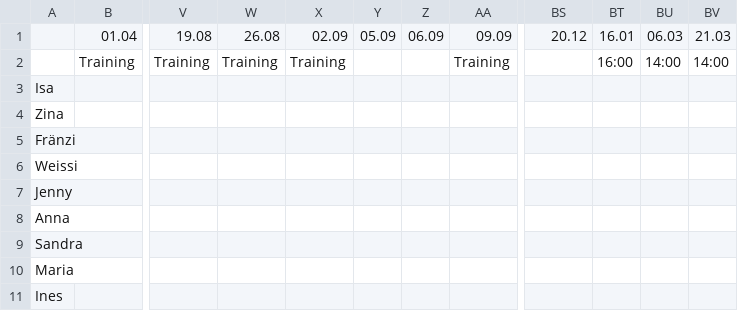
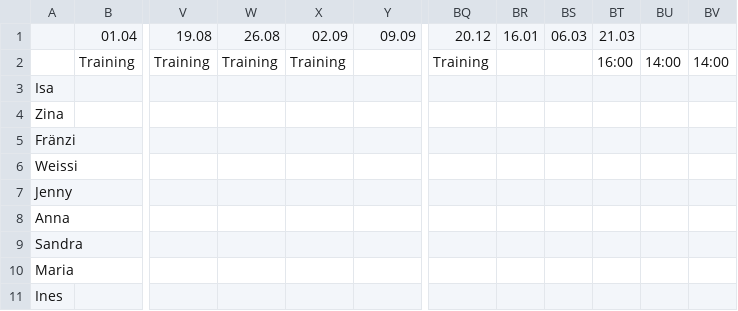
Before and after one commit to DarioLorenzon/Goldies, a CSV file: teilnahmen3.csv, drawn as a sheet; only a part is shown, gaps mark what is left out; removed rows and columns are numbered as before the commit, all else as after; rows hold the shown columns only; the diff names each change by its address in the sheet, - before the commit and + after, or states it on an @@ line.

Commit message:
Update teilnahmen3.csv

```diff
--- a/teilnahmen3.csv
+++ b/teilnahmen3.csv
-column Y, row 1: 05.09
-column Z, row 1: 06.09
+column BS, row 1: 06.03
+column BT, row 1: 21.03
-BU1: 06.03
+BU1: (empty)
-BV1: 21.03
+BV1: (empty)
-row 2:  | Training | Training | Training | Training |  |  | Training |  | 16:00 | 14:00 | 14:00
+row 2:  | Training | Training | Training | Training |  | Training |  |  | 16:00 | 14:00 | 14:00
```
